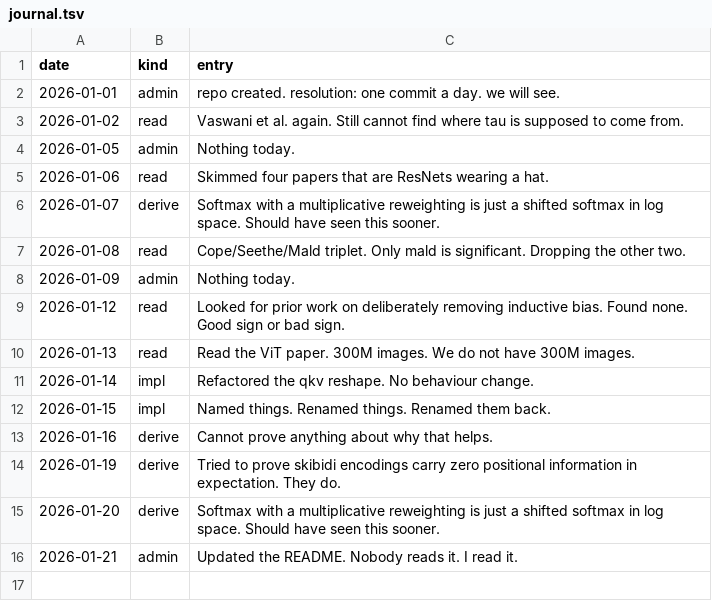
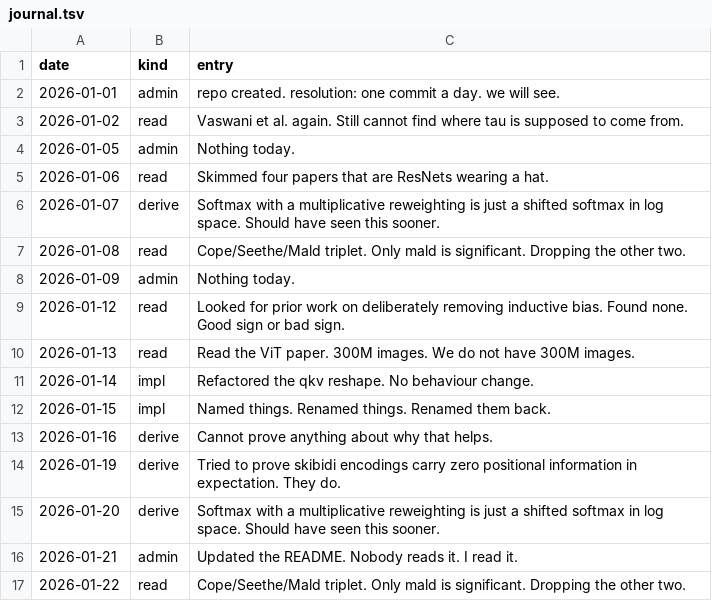
Before and after one commit to Glenrunc/slopformer, a TSV file: experiments/journal.tsv, drawn as a sheet; the diff names each change by its address in the sheet, - before the commit and + after, or states it on an @@ line.

```diff
--- a/experiments/journal.tsv
+++ b/experiments/journal.tsv
+row 17: 2026-01-22 | read | Cope/Seethe/Mald triplet. Only mald is significant. Dropping the other two.
```
